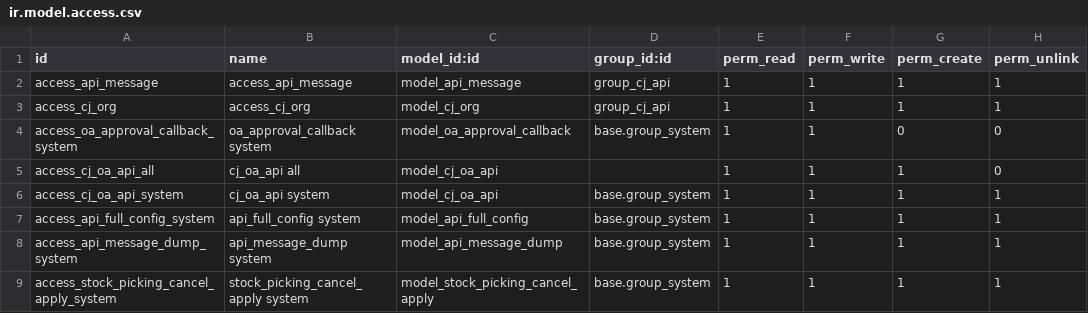
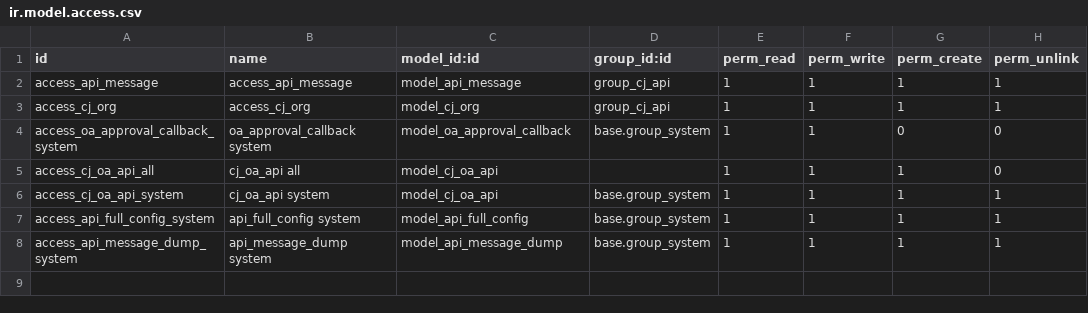
Before and after one commit to xx332093661/Owl-ERP, a CSV file: myaddons/cj_api/security/ir.model.access.csv, drawn as a sheet; the diff names each change by its address in the sheet, - before the commit and + after, or states it on an @@ line.

```diff
--- a/myaddons/cj_api/security/ir.model.access.csv
+++ b/myaddons/cj_api/security/ir.model.access.csv
-row 9: access_stock_picking_cancel_apply_system | stock_picking_cancel_apply system | model_stock_picking_cancel_apply | base.group_system | 1 | 1 | 1 | 1
```
Also changed, not shown: 3 other files.
